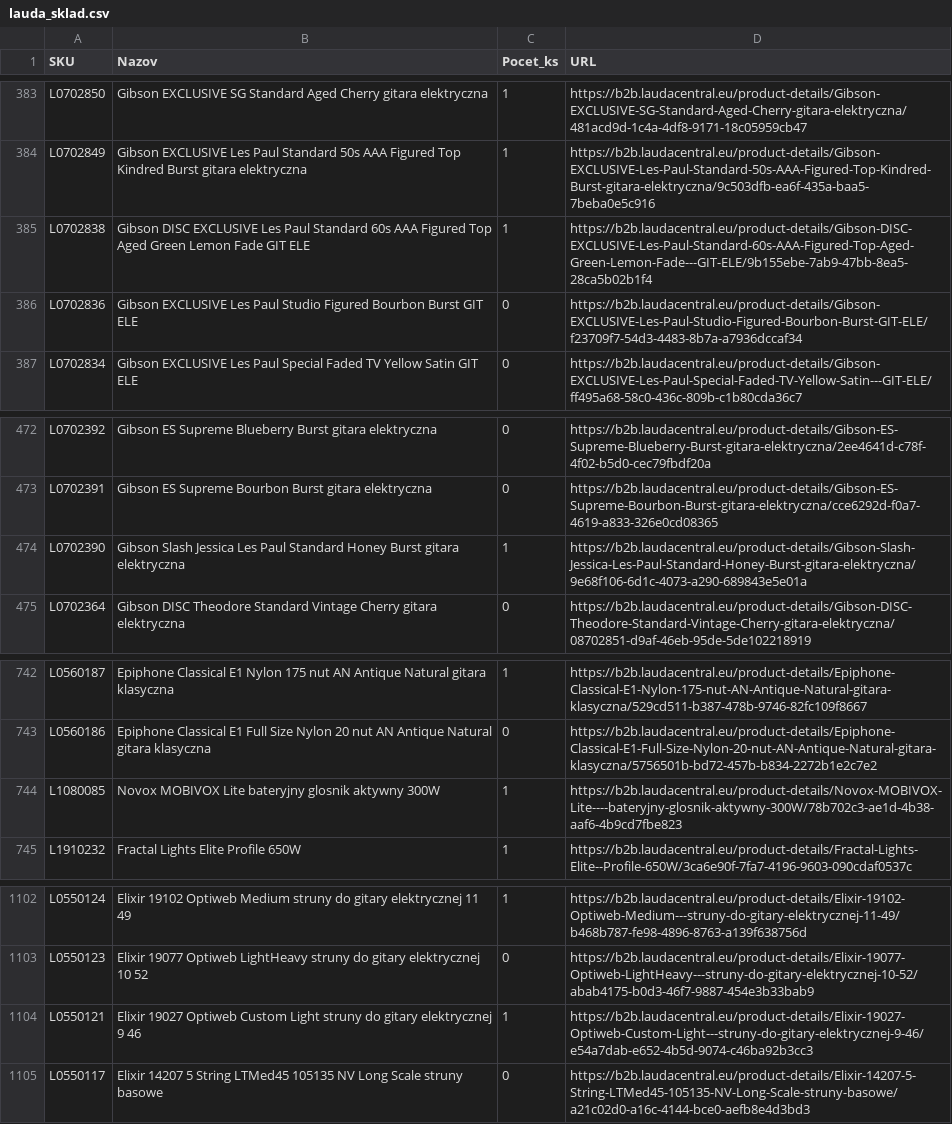
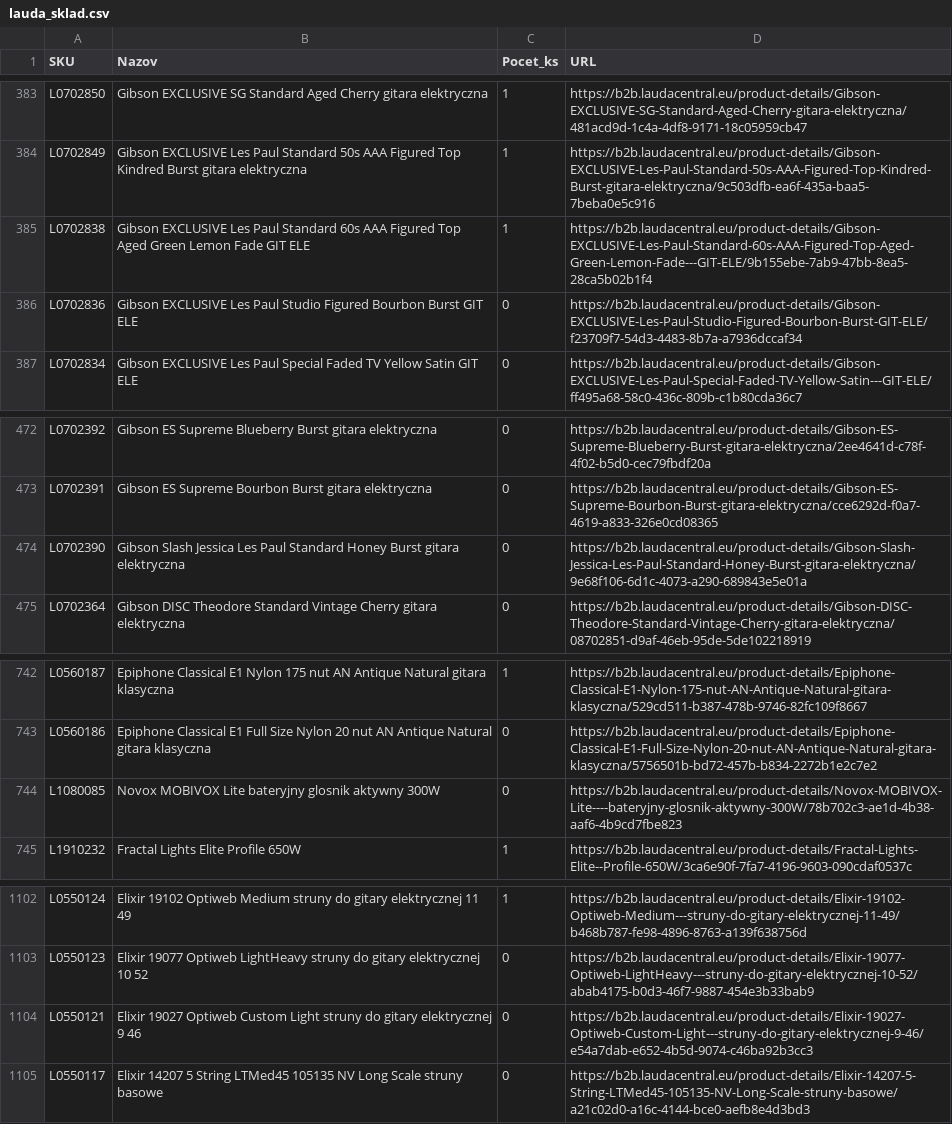
Before and after one commit to AlL4music/Imusic, a CSV file: stock/lauda_sklad.csv, drawn as a sheet; only a part is shown, gaps mark what is left out.

Commit message:
Lauda: B2B scrape 2026-09-24 03:06 (1351 products, 378 in stock)

```diff
--- a/stock/lauda_sklad.csv
+++ b/stock/lauda_sklad.csv
@@ -384,3 +384,3 @@ L0702850;Gibson EXCLUSIVE SG Standard Aged Cherry gitara elektryczna;1;https://b
 L0702849;Gibson EXCLUSIVE Les Paul Standard 50s AAA Figured Top Kindred Burst gitara elektryczna;1;https://b2b.laudacentral.eu/product-details/Gibson-EXCLUSIVE-Les-Paul-Standard-50s-AAA-Figured-Top-Kindred-Burst-gitara-elektryczna/9c503dfb-ea6f-435a-baa5-7beba0e5c916
-L0702838;Gibson DISC EXCLUSIVE Les Paul Standard 60s AAA Figured Top Aged Green Lemon Fade GIT ELE;1;https://b2b.laudacentral.eu/product-details/Gibson-DISC-EXCLUSIVE-Les-Paul-Standard-60s-AAA-Figured-Top-Aged-Green-Lemon-Fade---GIT-ELE/9b155ebe-7ab9-47bb-8ea5-28ca5b02b1f4
+L0702838;Gibson EXCLUSIVE Les Paul Standard 60s AAA Figured Top Aged Green Lemon Fade GIT ELE;1;https://b2b.laudacentral.eu/product-details/Gibson-EXCLUSIVE-Les-Paul-Standard-60s-AAA-Figured-Top-Aged-Green-Lemon-Fade---GIT-ELE/9b155ebe-7ab9-47bb-8ea5-28ca5b02b1f4
 L0702836;Gibson EXCLUSIVE Les Paul Studio Figured Bourbon Burst GIT ELE;0;https://b2b.laudacentral.eu/product-details/Gibson-EXCLUSIVE-Les-Paul-Studio-Figured-Bourbon-Burst-GIT-ELE/f23709f7-54d3-4483-8b7a-a7936dccaf34
@@ -473,3 +473,3 @@ L0702392;Gibson ES Supreme Blueberry Burst gitara elektryczna;0;https://b2b.laud
 L0702391;Gibson ES Supreme Bourbon Burst gitara elektryczna;0;https://b2b.laudacentral.eu/product-details/Gibson-ES-Supreme-Bourbon-Burst-gitara-elektryczna/cce6292d-f0a7-4619-a833-326e0cd08365
-L0702390;Gibson Slash Jessica Les Paul Standard Honey Burst gitara elektryczna;1;https://b2b.laudacentral.eu/product-details/Gibson-Slash-Jessica-Les-Paul-Standard-Honey-Burst-gitara-elektryczna/9e68f106-6d1c-4073-a290-689843e5e01a
+L0702390;Gibson Slash Jessica Les Paul Standard Honey Burst gitara elektryczna;0;https://b2b.laudacentral.eu/product-details/Gibson-Slash-Jessica-Les-Paul-Standard-Honey-Burst-gitara-elektryczna/9e68f106-6d1c-4073-a290-689843e5e01a
 L0702364;Gibson DISC Theodore Standard Vintage Cherry gitara elektryczna;0;https://b2b.laudacentral.eu/product-details/Gibson-DISC-Theodore-Standard-Vintage-Cherry-gitara-elektryczna/08702851-d9af-46eb-95de-5de102218919
@@ -743,3 +743,3 @@ L0560187;Epiphone Classical E1 Nylon 175 nut AN Antique Natural gitara klasyczna
 L0560186;Epiphone Classical E1 Full Size Nylon 20 nut AN Antique Natural gitara klasyczna;0;https://b2b.laudacentral.eu/product-details/Epiphone-Classical-E1-Full-Size-Nylon-20-nut-AN-Antique-Natural-gitara-klasyczna/5756501b-bd72-457b-b834-2272b1e2c7e2
-L1080085;Novox MOBIVOX Lite bateryjny glosnik aktywny 300W;1;https://b2b.laudacentral.eu/product-details/Novox-MOBIVOX-Lite----bateryjny-glosnik-aktywny-300W/78b702c3-ae1d-4b38-aaf6-4b9cd7fbe823
+L1080085;Novox MOBIVOX Lite bateryjny glosnik aktywny 300W;0;https://b2b.laudacentral.eu/product-details/Novox-MOBIVOX-Lite----bateryjny-glosnik-aktywny-300W/78b702c3-ae1d-4b38-aaf6-4b9cd7fbe823
 L1910232;Fractal Lights Elite Profile 650W;1;https://b2b.laudacentral.eu/product-details/Fractal-Lights-Elite--Profile-650W/3ca6e90f-7fa7-4196-9603-090cdaf0537c
@@ -1103,3 +1103,3 @@ L0550124;Elixir 19102 Optiweb Medium struny do gitary elektrycznej 11 49;1;https
 L0550123;Elixir 19077 Optiweb LightHeavy struny do gitary elektrycznej 10 52;0;https://b2b.laudacentral.eu/product-details/Elixir-19077-Optiweb-LightHeavy---struny-do-gitary-elektrycznej-10-52/abab4175-b0d3-46f7-9887-454e3b33bab9
-L0550121;Elixir 19027 Optiweb Custom Light struny do gitary elektrycznej 9 46;1;https://b2b.laudacentral.eu/product-details/Elixir-19027-Optiweb-Custom-Light---struny-do-gitary-elektrycznej-9-46/e54a7dab-e652-4b5d-9074-c46ba92b3cc3
+L0550121;Elixir 19027 Optiweb Custom Light struny do gitary elektrycznej 9 46;0;https://b2b.laudacentral.eu/product-details/Elixir-19027-Optiweb-Custom-Light---struny-do-gitary-elektrycznej-9-46/e54a7dab-e652-4b5d-9074-c46ba92b3cc3
 L0550117;Elixir 14207 5 String LTMed45 105135 NV Long Scale struny basowe;0;https://b2b.laudacentral.eu/product-details/Elixir-14207-5-String-LTMed45-105135-NV-Long-Scale-struny-basowe/a21c02d0-a16c-4144-bce0-aefb8e4d3bd3
```
